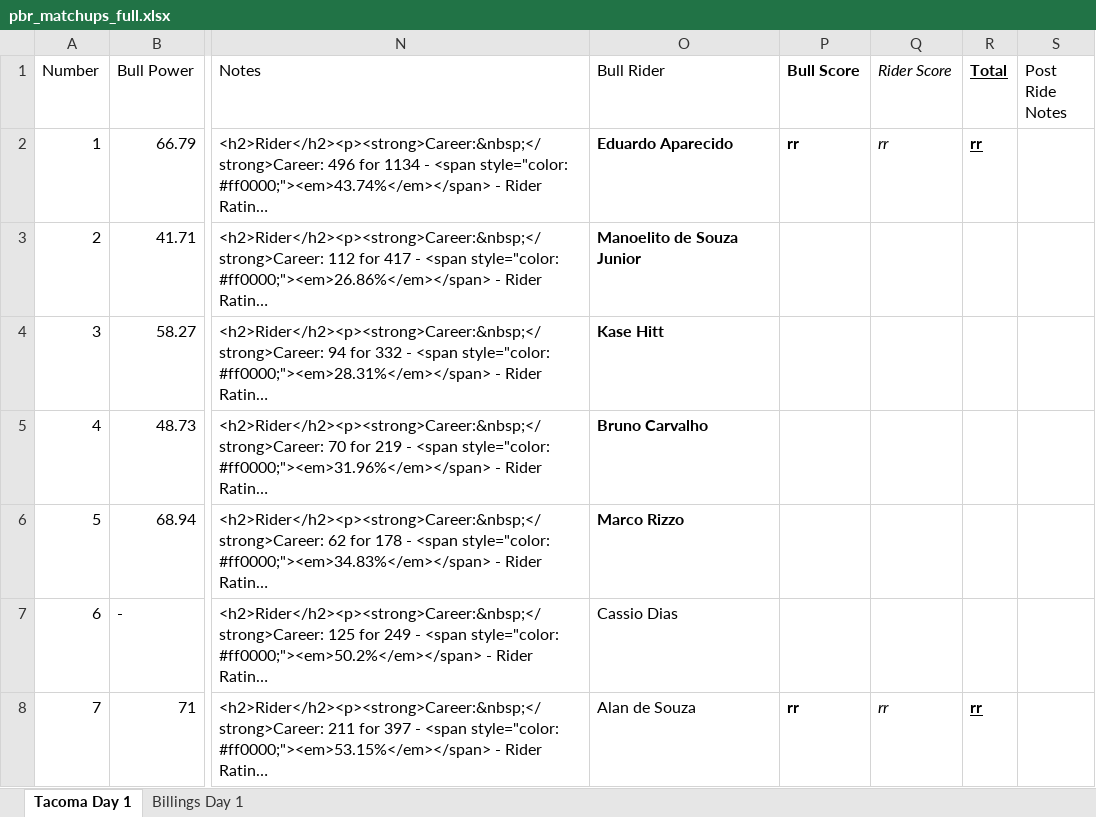
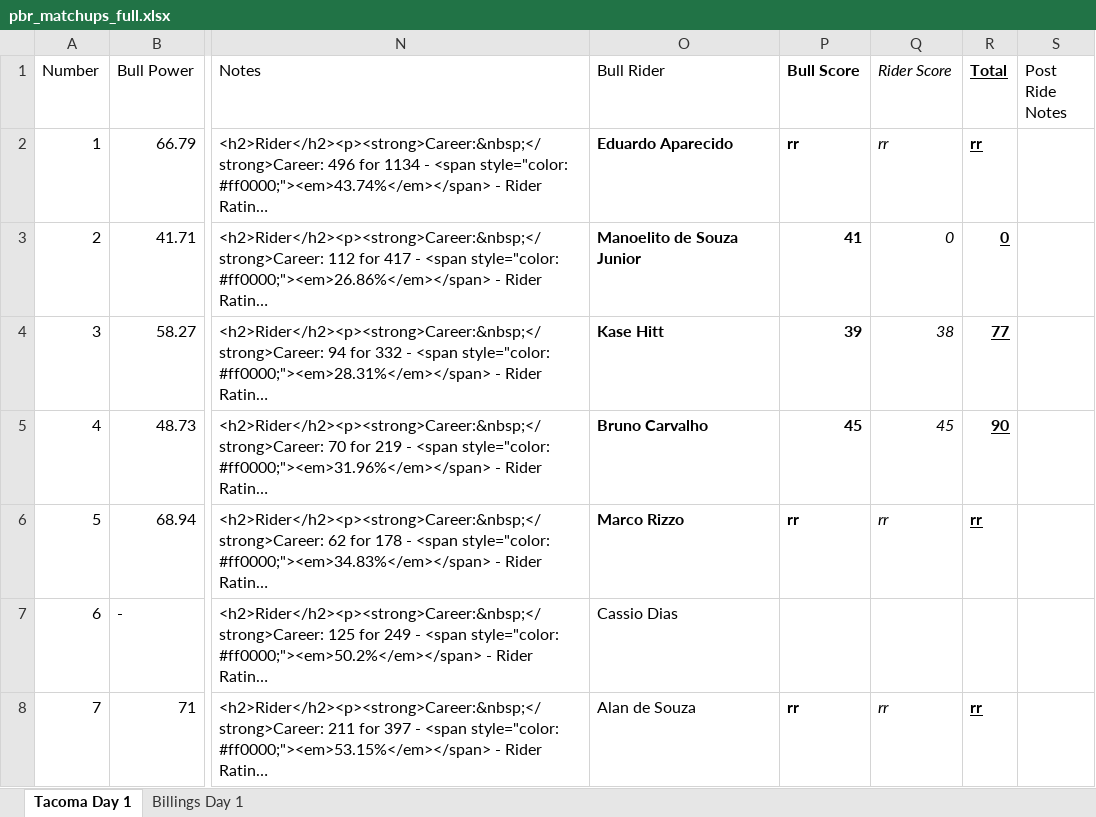
Before and after one commit to Cdiggity0/rankratings, an Excel workbook: data/pbr_matchups_full.xlsx, sheet Tacoma Day 1, drawn as a sheet; only a part is shown, gaps mark what is left out; long unchanged cells end in …; values as stored, in another font and other column widths than the file's, no borders; the diff names each change by its address in the sheet, - before the commit and + after, or states it on an @@ line.

Commit message:
Add files via upload

```diff
--- a/data/pbr_matchups_full.xlsx (sheet Tacoma Day 1)
+++ b/data/pbr_matchups_full.xlsx (sheet Tacoma Day 1)
-P3 (Bull Score): (empty)
+P3 (Bull Score): 41
-Q3 (Rider Score): (empty)
+Q3 (Rider Score): 0
-R3 (Total): (empty)
+R3 (Total): 0
-P4 (Bull Score): (empty)
+P4 (Bull Score): 39
-Q4 (Rider Score): (empty)
+Q4 (Rider Score): 38
-R4 (Total): (empty)
+R4 (Total): 77
-P5 (Bull Score): (empty)
+P5 (Bull Score): 45
-Q5 (Rider Score): (empty)
+Q5 (Rider Score): 45
-R5 (Total): (empty)
+R5 (Total): 90
-P6 (Bull Score): (empty)
+P6 (Bull Score): rr
-Q6 (Rider Score): (empty)
+Q6 (Rider Score): rr
-R6 (Total): (empty)
+R6 (Total): rr
```
